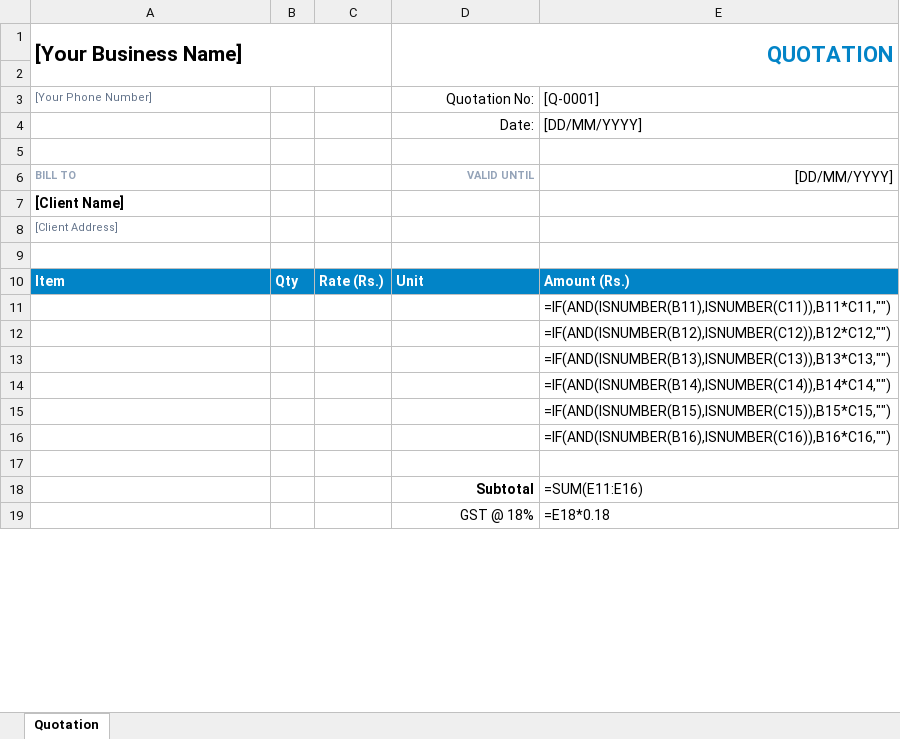
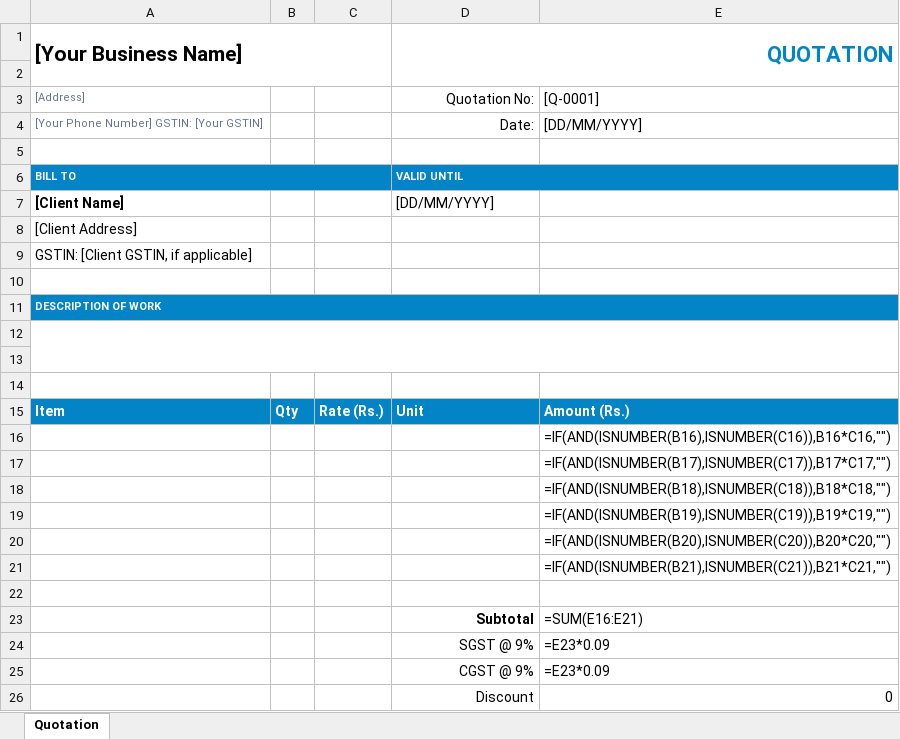
Before and after one commit to billboloindia-star/billbolo-whatsapp-bot, an Excel workbook: assets/templates/billbolo-quotation-format.xlsx, sheet Quotation, drawn as a sheet; only a part is shown; values as stored, in another font and other column widths than the file's, no borders; formulas without a stored value are shown as written; removed rows and columns are numbered as before the commit, all else as after; the diff covers the shown part only; the diff names each change by its address in the sheet, - before the commit and + after, or states it on an @@ line.

```diff
--- a/assets/templates/billbolo-quotation-format.xlsx (sheet Quotation)
+++ b/assets/templates/billbolo-quotation-format.xlsx (sheet Quotation)
-A3 ([Your Business Name]): [Your Phone Number]
+A3 ([Your Business Name]): [Address]
-A4 ([Your Business Name]): (empty)
+A4 ([Your Business Name]): [Your Phone Number] GSTIN: [Your GSTIN]
-A6:E6 fill: none
+A6:E6 fill: #0284C7
-A6 text colour: #94A3B8
+A6 text colour: #FFFFFF
+A6:C6 merged
@@ D6 text colour: #94A3B8 → #FFFFFF, alignment: right → left @@
+D6:E6 merged
-E6: [DD/MM/YYYY]
+E6: (empty)
-D7 (QUOTATION): (empty)
+D7 (QUOTATION): [DD/MM/YYYY]
-A8 text colour: #64748B
+A8 text colour: black, text size: larger
+row 9: GSTIN: [Client GSTIN, if applicable]
+row 10: (empty)
+row 11: DESCRIPTION OF WORK
+row 12: (empty)
+row 13: (empty)
-row 11:  |  |  |  | =IF(AND(ISNUMBER(B11),ISNUMBER(C11)),B11*C11,"")
-row 12:  |  |  |  | =IF(AND(ISNUMBER(B12),ISNUMBER(C12)),B12*C12,"")
-row 13:  |  |  |  | =IF(AND(ISNUMBER(B13),ISNUMBER(C13)),B13*C13,"")
-row 14:  |  |  |  | =IF(AND(ISNUMBER(B14),ISNUMBER(C14)),B14*C14,"")
-row 15:  |  |  |  | =IF(AND(ISNUMBER(B15),ISNUMBER(C15)),B15*C15,"")
+row 17:  |  |  |  | =IF(AND(ISNUMBER(B17),ISNUMBER(C17)),B17*C17,"")
+row 18:  |  |  |  | =IF(AND(ISNUMBER(B18),ISNUMBER(C18)),B18*C18,"")
+row 19:  |  |  |  | =IF(AND(ISNUMBER(B19),ISNUMBER(C19)),B19*C19,"")
+row 20:  |  |  |  | =IF(AND(ISNUMBER(B20),ISNUMBER(C20)),B20*C20,"")
+row 21:  |  |  |  | =IF(AND(ISNUMBER(B21),ISNUMBER(C21)),B21*C21,"")
-E23: =SUM(E11:E16)
+E23: =SUM(E16:E21)
-row 19:  |  |  | GST @ 18% | =E18*0.18
+row 24:  |  |  | SGST @ 9% | =E23*0.09
+row 25:  |  |  | CGST @ 9% | =E23*0.09
+row 26:  |  |  | Discount | 0
```
Also changed, not shown: 2 added rows and 1 edited cell elsewhere in this sheet, 12 other files.
